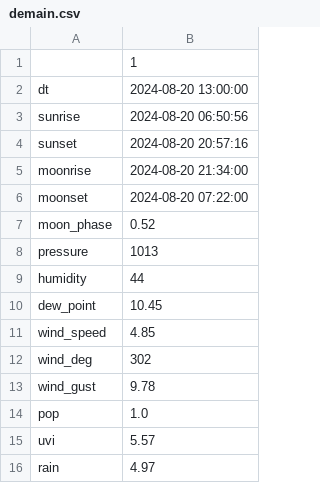
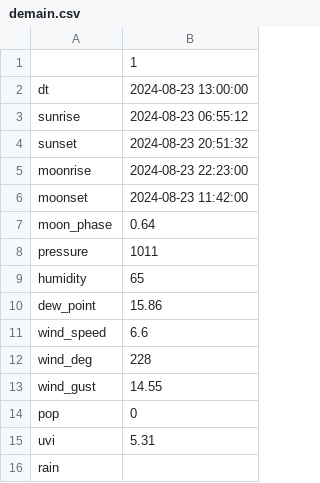
Before and after one commit to jdavid54/jupyter_notebooks, a CSV file: demain.csv, drawn as a sheet.

```diff
--- a/demain.csv
+++ b/demain.csv
@@ -1,16 +1,16 @@
 ,1
-dt,2024-08-20 13:00:00
-sunrise,2024-08-20 06:50:56
-sunset,2024-08-20 20:57:16
-moonrise,2024-08-20 21:34:00
-moonset,2024-08-20 07:22:00
-moon_phase,0.52
-pressure,1013
-humidity,44
-dew_point,10.45
-wind_speed,4.85
-wind_deg,302
-wind_gust,9.78
-pop,1.0
-uvi,5.57
-rain,4.97
+dt,2024-08-23 13:00:00
+sunrise,2024-08-23 06:55:12
+sunset,2024-08-23 20:51:32
+moonrise,2024-08-23 22:23:00
+moonset,2024-08-23 11:42:00
+moon_phase,0.64
+pressure,1011
+humidity,65
+dew_point,15.86
+wind_speed,6.6
+wind_deg,228
+wind_gust,14.55
+pop,0
+uvi,5.31
+rain,
```
Also changed, not shown: 8days.csv, df_grp.csv, 14 other files.
